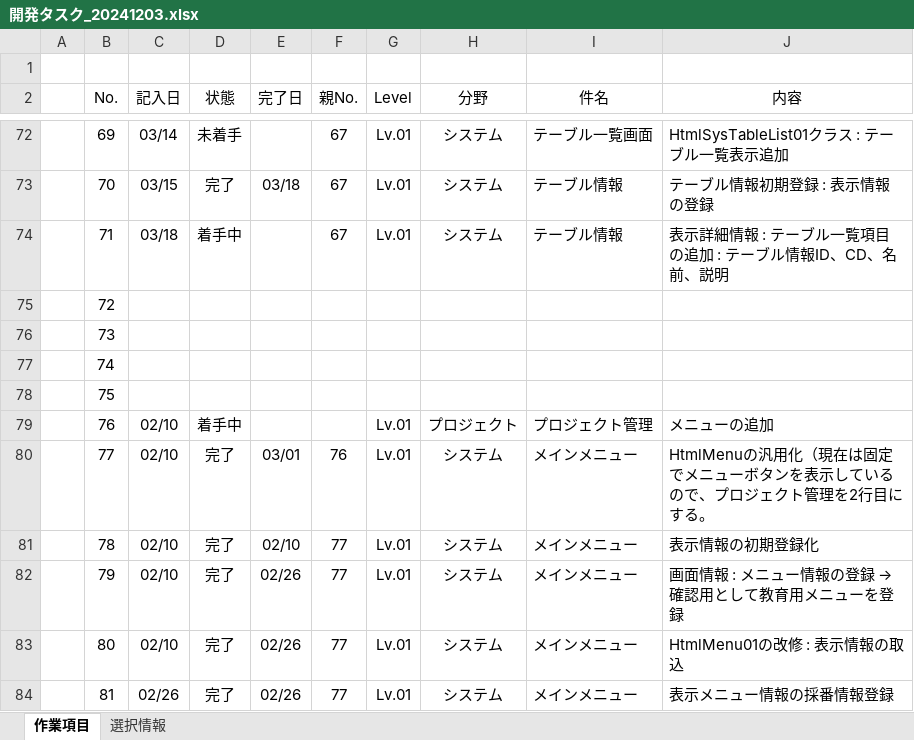
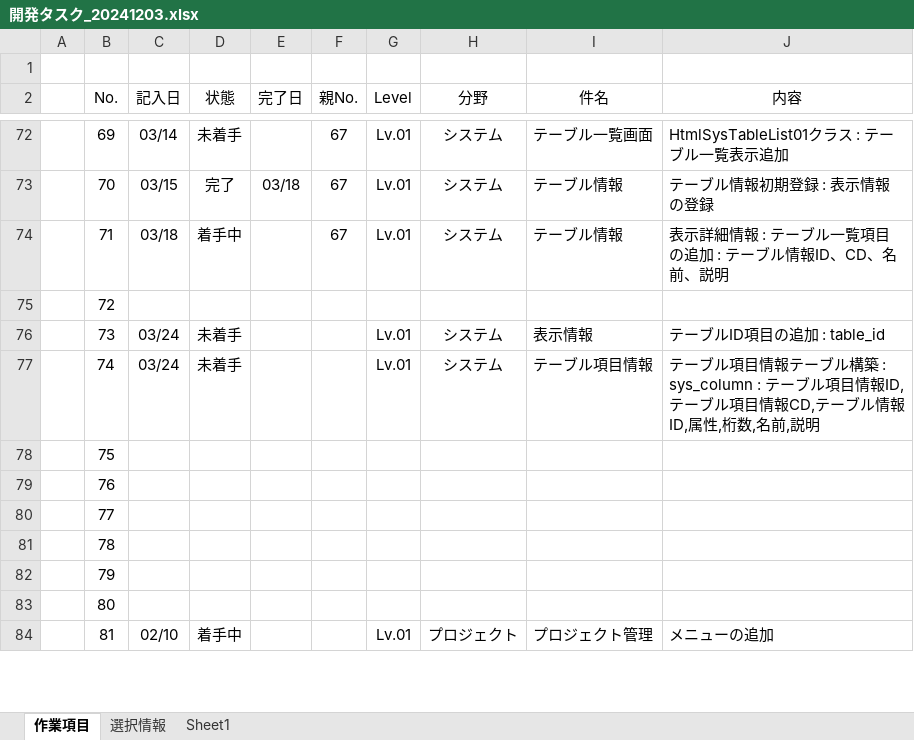
Before and after one commit to officina-hide/busiframe, an Excel workbook: document/開発タスク_20241203.xlsx, sheet 作業項目, drawn as a sheet; only a part is shown, gaps mark what is left out; values as stored, in another font and other column widths than the file's, no borders; conditional formats not drawn; the diff covers the shown part only; the diff names each change by its address in the sheet, - before the commit and + after, or states it on an @@ line.

```diff
--- a/document/開発タスク_20241203.xlsx (sheet 作業項目)
+++ b/document/開発タスク_20241203.xlsx (sheet 作業項目)
+sheet tab: Sheet1
-C76:C77 (記入日): (empty)
+C76:C77 (記入日): 03/24
-D76:D77 (状態): (empty)
+D76:D77 (状態): 未着手
-G76:G77 (Level): (empty)
+G76:G77 (Level): Lv.01
-H76:H77 (分野): (empty)
+H76:H77 (分野): システム
-I76 (件名): (empty)
+I76 (件名): 表示情報
-J76 (内容): (empty)
+J76 (内容): テーブルID項目の追加 : table_id
-I77 (件名): (empty)
+I77 (件名): テーブル項目情報
-J77 (内容): (empty)
+J77 (内容): テーブル項目情報テーブル構築 : sys_column : テーブル項目情報ID,テーブル項目情報CD,テーブル情報ID,属性,桁数,名前,説明
-C79:C83 (記入日): 02/10
+C79:C83 (記入日): (empty)
-D79 (状態): 着手中
+D79 (状態): (empty)
-G79:G83 (Level): Lv.01
+G79:G83 (Level): (empty)
-H79 (分野): プロジェクト
+H79 (分野): (empty)
-I79 (件名): プロジェクト管理
+I79 (件名): (empty)
-J79 (内容): メニューの追加
+J79 (内容): (empty)
-D80:D83 (状態): 完了
+D80:D83 (状態): (empty)
-E80 (完了日): 03/01
+E80 (完了日): (empty)
-F80 (親No.): 76
+F80 (親No.): (empty)
-H80:H83 (分野): システム
+H80:H83 (分野): (empty)
-I80:I83 (件名): メインメニュー
+I80:I83 (件名): (empty)
-J80 (内容): HtmlMenuの汎用化（現在は固定でメニューボタンを表示しているので、プロジェクト管理を2行目にする。
+J80 (内容): (empty)
-E81 (完了日): 02/10
+E81 (完了日): (empty)
-F81:F84 (親No.): 77
+F81:F84 (親No.): (empty)
-J81 (内容): 表示情報の初期登録化
+J81 (内容): (empty)
-E82:E84 (完了日): 02/26
+E82:E84 (完了日): (empty)
@@ J82 (内容): 画面情報 : メニュー情報の登録 → 確認用として教育用メニューを登録 → (empty) @@
-J83 (内容): HtmlMenu01の改修 : 表示情報の取込
+J83 (内容): (empty)
-C84 (記入日): 02/26
+C84 (記入日): 02/10
-D84 (状態): 完了
+D84 (状態): 着手中
-H84 (分野): システム
+H84 (分野): プロジェクト
-I84 (件名): メインメニュー
+I84 (件名): プロジェクト管理
-J84 (内容): 表示メニュー情報の採番情報登録
+J84 (内容): メニューの追加
```
Also changed, not shown: 5 added rows and 173 edited cells elsewhere in this sheet, 3 other files.
